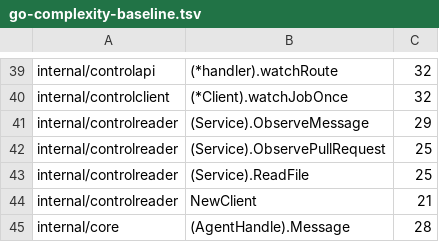
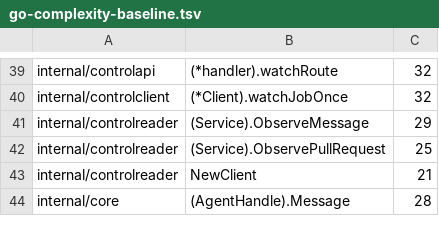
Before and after one commit to aphronio/dorf, a TSV file: .quality/go-complexity-baseline.tsv, drawn as a sheet; only a part is shown, gaps mark what is left out; the diff names each change by its address in the sheet, - before the commit and + after, or states it on an @@ line.

```diff
--- a/.quality/go-complexity-baseline.tsv
+++ b/.quality/go-complexity-baseline.tsv
-row 43: internal/controlreader | (Service).ReadFile | 25
```
Also changed, not shown: 27 other files.
